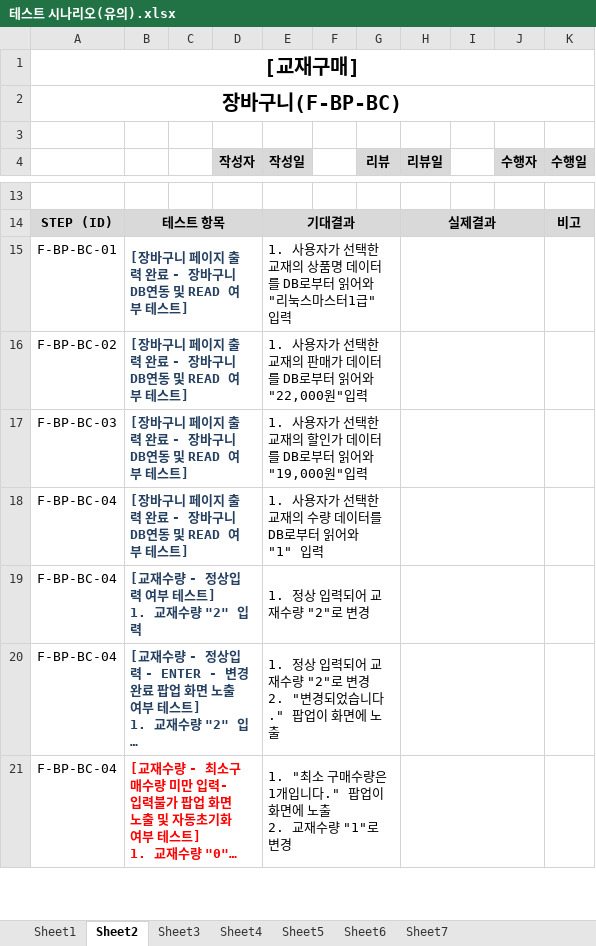
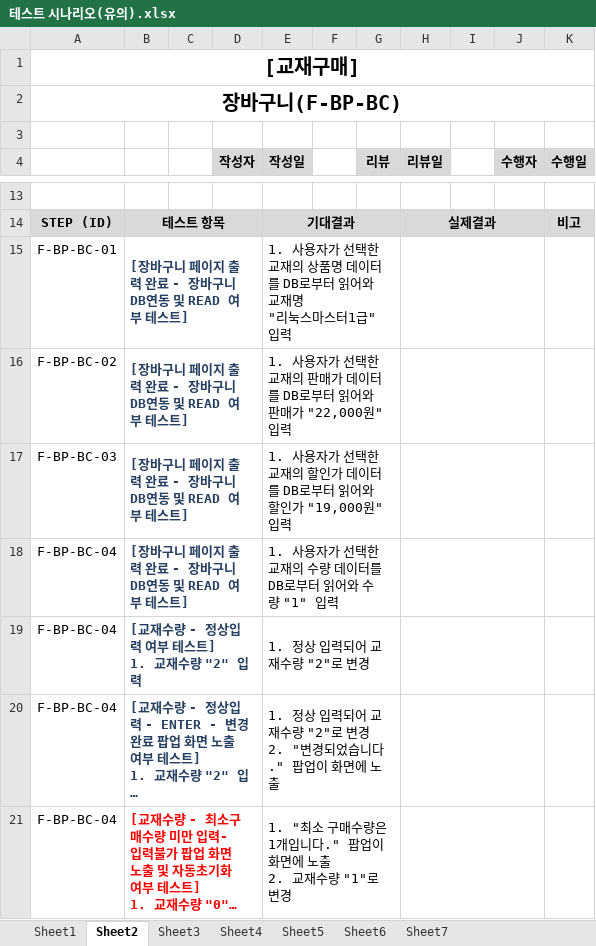
Before and after one commit to index506/cosmo6th_3thGroup, an Excel workbook: Text/03.테스트 시나리오/테스트 시나리오(유의).xlsx, sheet Sheet2, drawn as a sheet; only a part is shown, gaps mark what is left out; long unchanged cells end in …; values as stored, in another font and other column widths than the file's, no borders; ↵ is a line break in a cell; the diff covers the shown part only; the diff names each change by its address in the sheet, - before the commit and + after, or states it on an @@ line.

```diff
--- a/Text/03.테스트 시나리오/테스트 시나리오(유의).xlsx (sheet Sheet2)
+++ b/Text/03.테스트 시나리오/테스트 시나리오(유의).xlsx (sheet Sheet2)
-E15 (작성일): …읽어와 "리눅스…
+E15 (작성일): …읽어와 교재명 ↵ "리눅스…
-E16 (작성일): …읽어와 "22,000원"입…
+E16 (작성일): …읽어와 판매가 "22,000원"입…
-E17 (작성일): …읽어와 "19,000원"입…
+E17 (작성일): …읽어와 할인가 "19,000원"입…
-E18 (작성일): 1. 사용자가 선택한 교재의 수량 데이터를 DB로부터 읽어와 "1" 입력
+E18 (작성일): 1. 사용자가 선택한 교재의 수량 데이터를 DB로부터 읽어와 수량 "1" 입력
```
Also changed, not shown: 5 edited cells elsewhere in this sheet, sheet Sheet1, sheet Sheet7, sheet Sheet4, sheet Sheet6, sheet Sheet3, sheet Sheet5, 4 other files.
